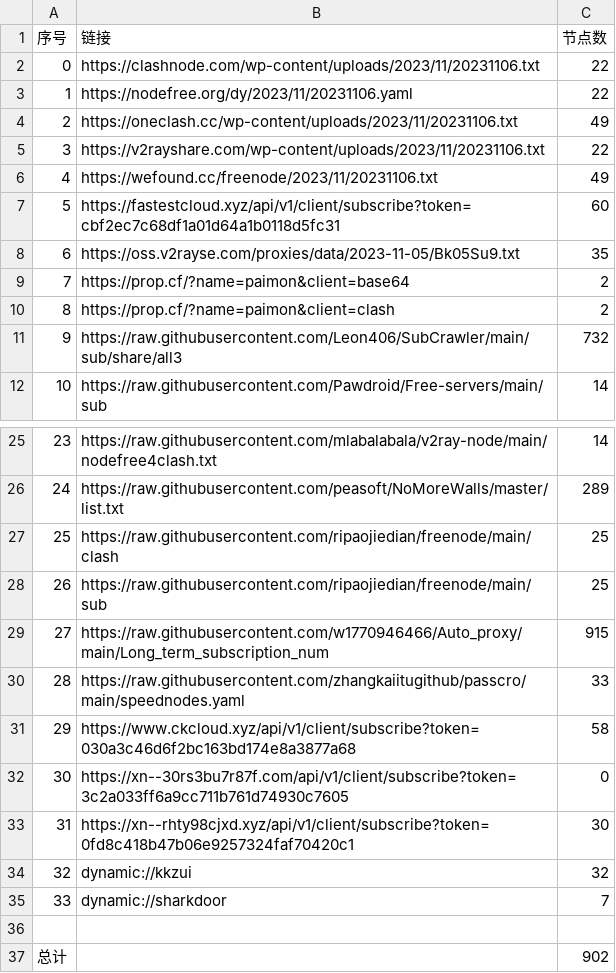
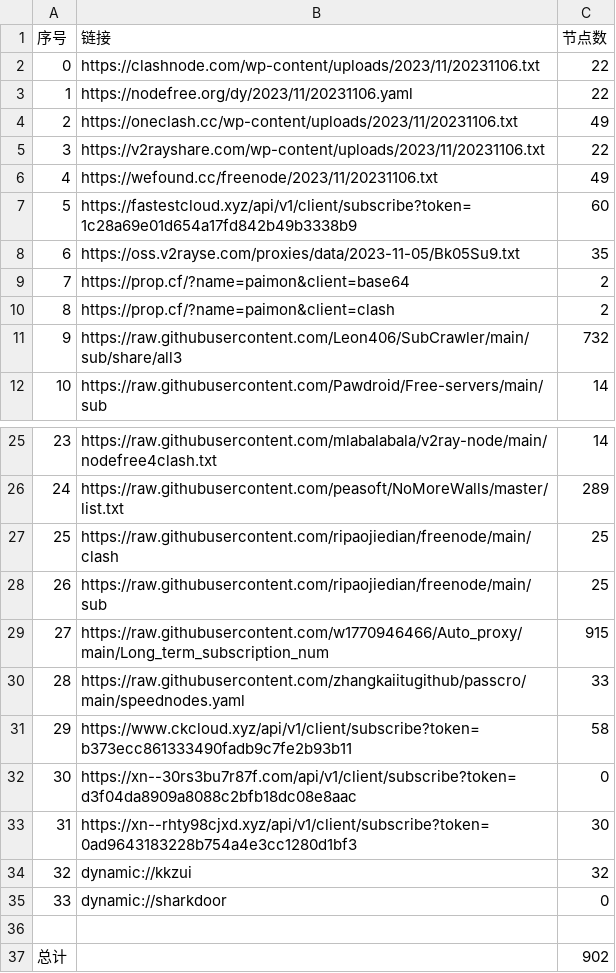
Before and after one commit to obscure1990/freeVM, a CSV file: list_result.csv, drawn as a sheet; only a part is shown, gaps mark what is left out.

```diff
--- a/list_result.csv
+++ b/list_result.csv
@@ -6,3 +6,3 @@
 4,https://wefound.cc/freenode/2023/11/20231106.txt,49
-5,https://fastestcloud.xyz/api/v1/client/subscribe?token=cbf2ec7c68df1a01d64a1b0118d5fc31,60
+5,https://fastestcloud.xyz/api/v1/client/subscribe?token=1c28a69e01d654a17fd842b49b3338b9,60
 6,https://oss.v2rayse.com/proxies/data/2023-11-05/Bk05Su9.txt,35
@@ -30,7 +30,7 @@
 28,https://raw.githubusercontent.com/zhangkaiitugithub/passcro/main/speednodes.yaml,33
-29,https://www.ckcloud.xyz/api/v1/client/subscribe?token=030a3c46d6f2bc163bd174e8a3877a68,58
-30,https://xn--30rs3bu7r87f.com/api/v1/client/subscribe?token=3c2a033ff6a9cc711b761d74930c7605,0
-31,https://xn--rhty98cjxd.xyz/api/v1/client/subscribe?token=0fd8c418b47b06e9257324faf70420c1,30
+29,https://www.ckcloud.xyz/api/v1/client/subscribe?token=b373ecc861333490fadb9c7fe2b93b11,58
+30,https://xn--30rs3bu7r87f.com/api/v1/client/subscribe?token=d3f04da8909a8088c2bfb18dc08e8aac,0
+31,https://xn--rhty98cjxd.xyz/api/v1/client/subscribe?token=0ad9643183228b754a4e3cc1280d1bf3,30
 32,dynamic://kkzui,32
-33,dynamic://sharkdoor,7
+33,dynamic://sharkdoor,0
 
```
Also changed, not shown: 14 other files.
